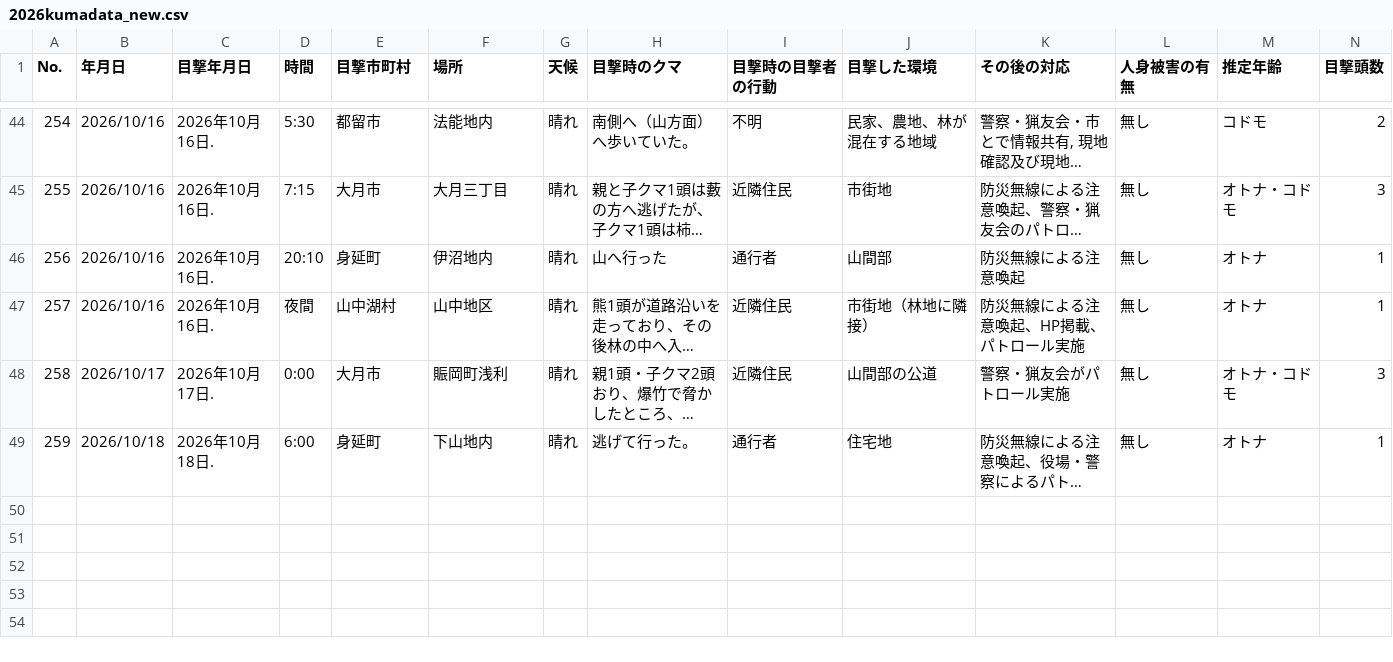
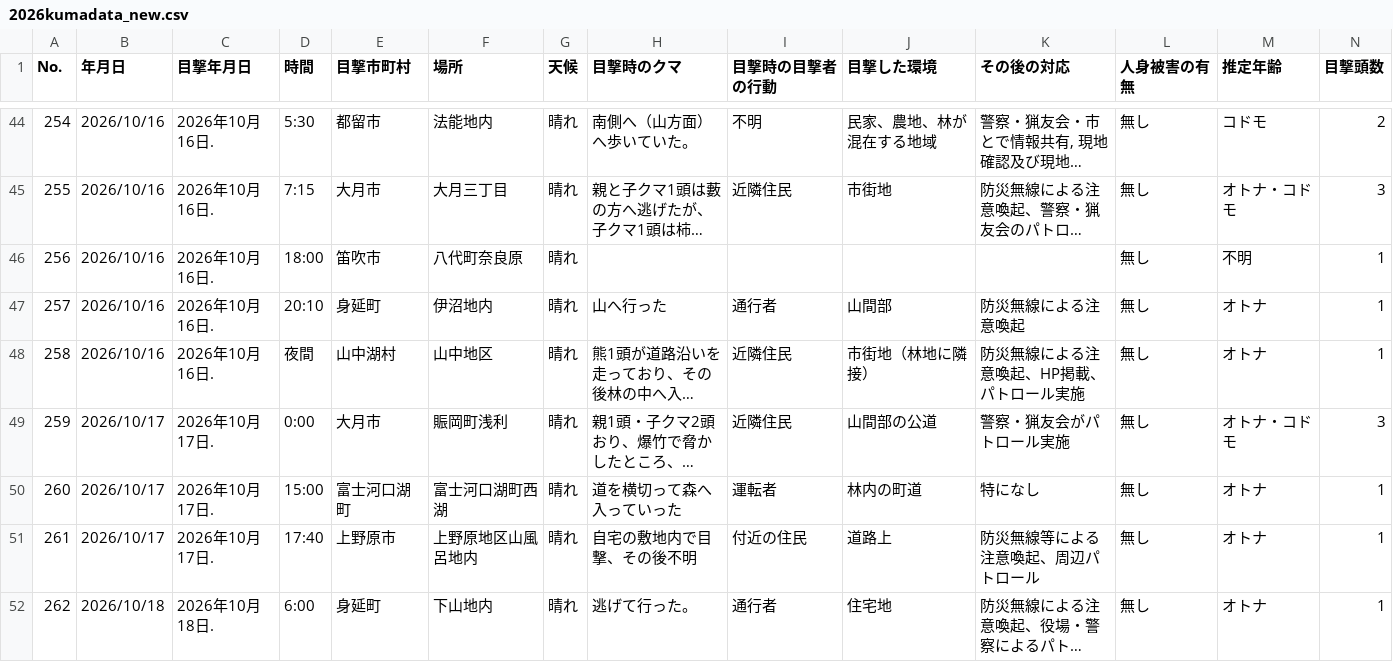
Before and after one commit to shingen-py/sample_20260808, a CSV file: data/2026kumadata_new.csv, drawn as a sheet; only a part is shown, gaps mark what is left out; long unchanged cells end in …; addresses are those after the commit; rows hold the shown columns only; the diff names each change by its address in the sheet, - before the commit and + after, or states it on an @@ line.

```diff
--- a/data/2026kumadata_new.csv
+++ b/data/2026kumadata_new.csv
+row 46: 256 | 2026/10/16 | 2026年10月16日. | 18:00 | 笛吹市 | 八代町奈良原 | 晴れ |  |  |  |  | 無し | 不明 | 1
@@ column A (No.) renumbered from row 47 down @@
+row 50: 260 | 2026/10/17 | 2026年10月17日. | 15:00 | 富士河口湖町 | 富士河口湖町西湖 | 晴れ | 道を横切って森へ入っていった | 運転者 | 林内の町道 | 特になし | 無し | オトナ | 1
+row 51: 261 | 2026/10/17 | 2026年10月17日. | 17:40 | 上野原市 | 上野原地区山風呂地内 | 晴れ | 自宅の敷地内で目撃、その後不明 | 付近の住民 | 道路上 | 防災無線等による注意喚起、周辺パトロール | 無し | オトナ | 1
```
Also changed, not shown: 1 other file.
